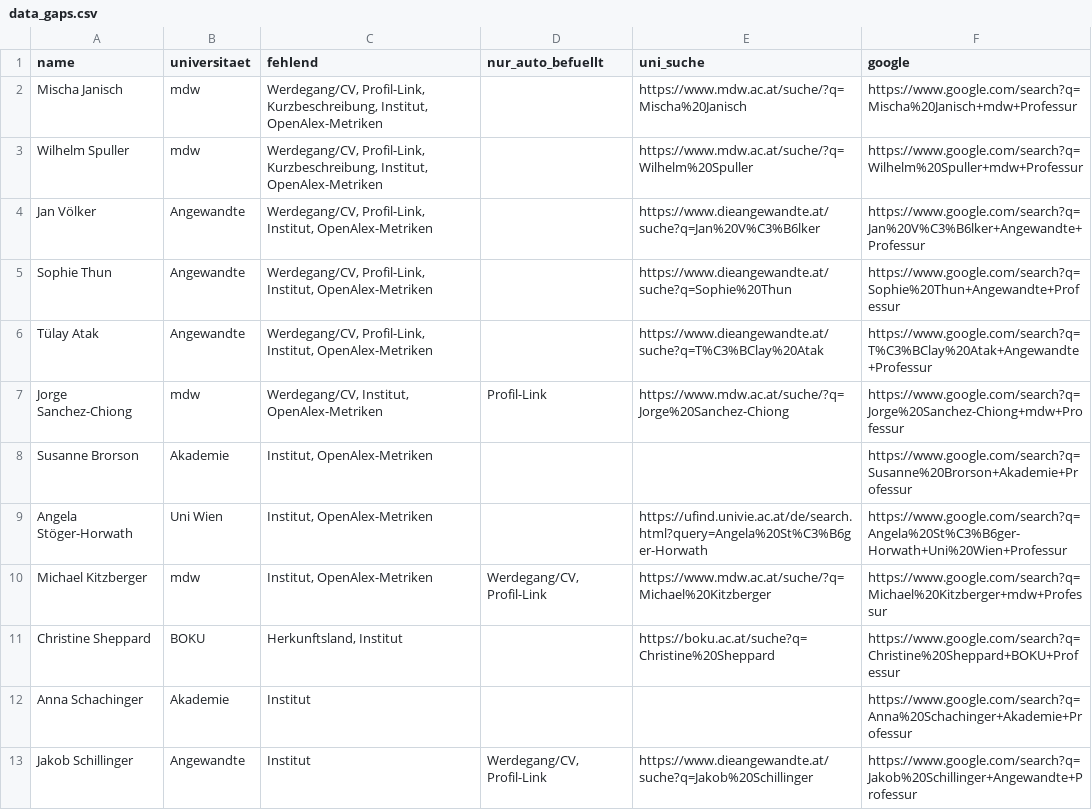
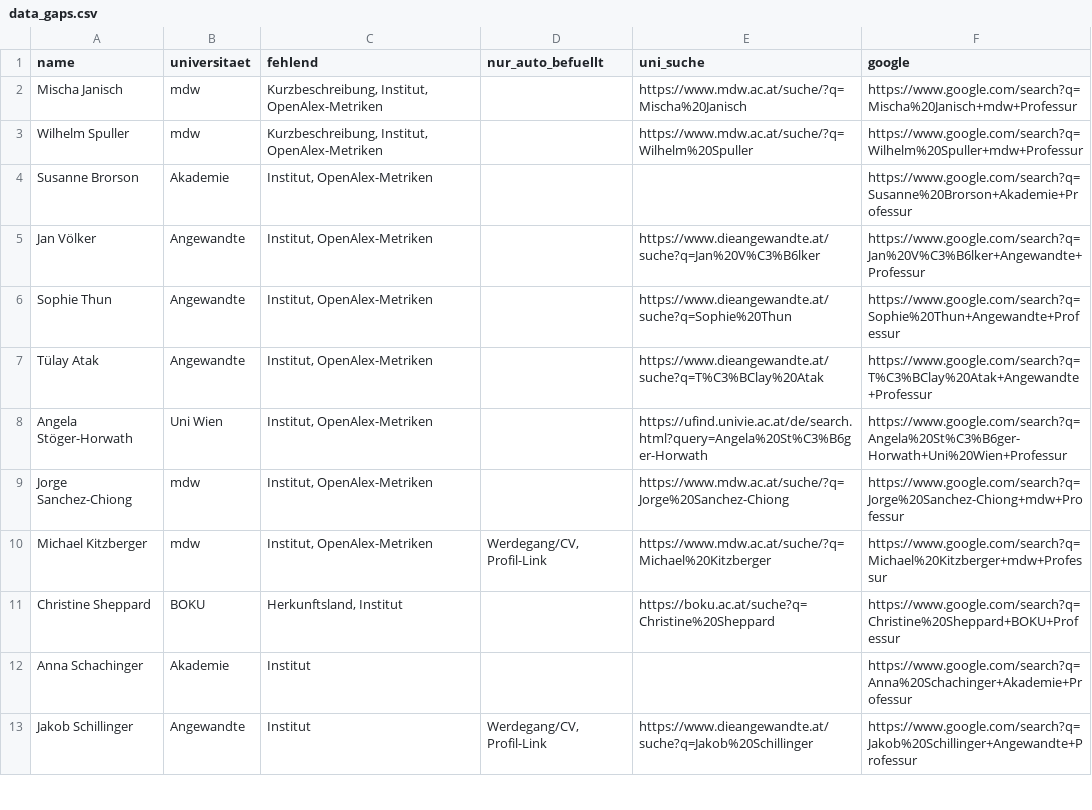
Before and after one commit to BenWWTF/berufungsradar, a CSV file: data_gaps.csv, drawn as a sheet; only a part is shown.

```diff
--- a/data_gaps.csv
+++ b/data_gaps.csv
@@ -1,10 +1,10 @@
 name;universitaet;fehlend;nur_auto_befuellt;uni_suche;google
-Mischa Janisch;mdw;Werdegang/CV, Profil-Link, Kurzbeschreibung, Institut, OpenAlex-Metriken;;https://www.mdw.ac.at/suche/?q=Mischa%20Janisch;https://www.google.com/search?q=Mischa%20Janisch+mdw+Professur
-Wilhelm Spuller;mdw;Werdegang/CV, Profil-Link, Kurzbeschreibung, Institut, OpenAlex-Metriken;;https://www.mdw.ac.at/suche/?q=Wilhelm%20Spuller;https://www.google.com/search?q=Wilhelm%20Spuller+mdw+Professur
-Jan Völker;Angewandte;Werdegang/CV, Profil-Link, Institut, OpenAlex-Metriken;;https://www.dieangewandte.at/suche?q=Jan%20V%C3%B6lker;https://www.google.com/search?q=Jan%20V%C3%B6lker+Angewandte+Professur
-Sophie Thun;Angewandte;Werdegang/CV, Profil-Link, Institut, OpenAlex-Metriken;;https://www.dieangewandte.at/suche?q=Sophie%20Thun;https://www.google.com/search?q=Sophie%20Thun+Angewandte+Professur
-Tülay Atak;Angewandte;Werdegang/CV, Profil-Link, Institut, OpenAlex-Metriken;;https://www.dieangewandte.at/suche?q=T%C3%BClay%20Atak;https://www.google.com/search?q=T%C3%BClay%20Atak+Angewandte+Professur
-Jorge Sanchez-Chiong;mdw;Werdegang/CV, Institut, OpenAlex-Metriken;Profil-Link;https://www.mdw.ac.at/suche/?q=Jorge%20Sanchez-Chiong;https://www.google.com/search?q=Jorge%20Sanchez-Chiong+mdw+Professur
+Mischa Janisch;mdw;Kurzbeschreibung, Institut, OpenAlex-Metriken;;https://www.mdw.ac.at/suche/?q=Mischa%20Janisch;https://www.google.com/search?q=Mischa%20Janisch+mdw+Professur
+Wilhelm Spuller;mdw;Kurzbeschreibung, Institut, OpenAlex-Metriken;;https://www.mdw.ac.at/suche/?q=Wilhelm%20Spuller;https://www.google.com/search?q=Wilhelm%20Spuller+mdw+Professur
 Susanne Brorson;Akademie;Institut, OpenAlex-Metriken;;;https://www.google.com/search?q=Susanne%20Brorson+Akademie+Professur
+Jan Völker;Angewandte;Institut, OpenAlex-Metriken;;https://www.dieangewandte.at/suche?q=Jan%20V%C3%B6lker;https://www.google.com/search?q=Jan%20V%C3%B6lker+Angewandte+Professur
+Sophie Thun;Angewandte;Institut, OpenAlex-Metriken;;https://www.dieangewandte.at/suche?q=Sophie%20Thun;https://www.google.com/search?q=Sophie%20Thun+Angewandte+Professur
+Tülay Atak;Angewandte;Institut, OpenAlex-Metriken;;https://www.dieangewandte.at/suche?q=T%C3%BClay%20Atak;https://www.google.com/search?q=T%C3%BClay%20Atak+Angewandte+Professur
 Angela Stöger-Horwath;Uni Wien;Institut, OpenAlex-Metriken;;https://ufind.univie.ac.at/de/search.html?query=Angela%20St%C3%B6ger-Horwath;https://www.google.com/search?q=Angela%20St%C3%B6ger-Horwath+Uni%20Wien+Professur
+Jorge Sanchez-Chiong;mdw;Institut, OpenAlex-Metriken;;https://www.mdw.ac.at/suche/?q=Jorge%20Sanchez-Chiong;https://www.google.com/search?q=Jorge%20Sanchez-Chiong+mdw+Professur
 Michael Kitzberger;mdw;Institut, OpenAlex-Metriken;Werdegang/CV, Profil-Link;https://www.mdw.ac.at/suche/?q=Michael%20Kitzberger;https://www.google.com/search?q=Michael%20Kitzberger+mdw+Professur
```
Also changed, not shown: 2 other files.
